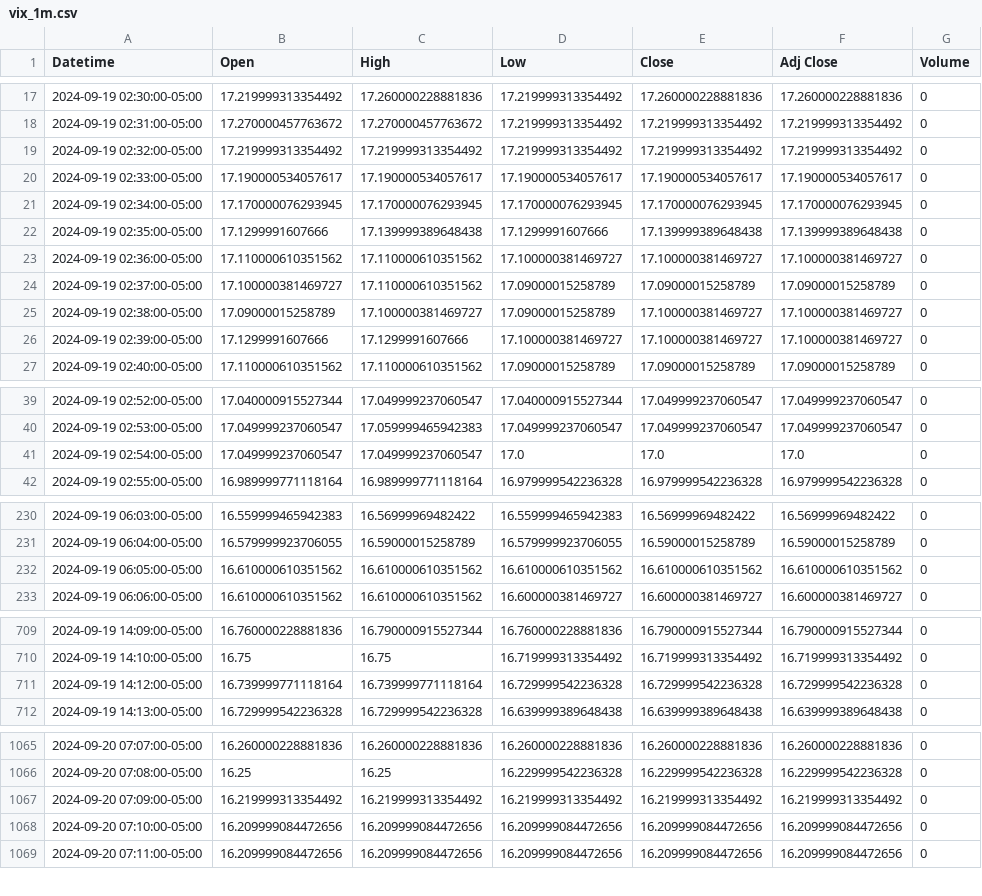
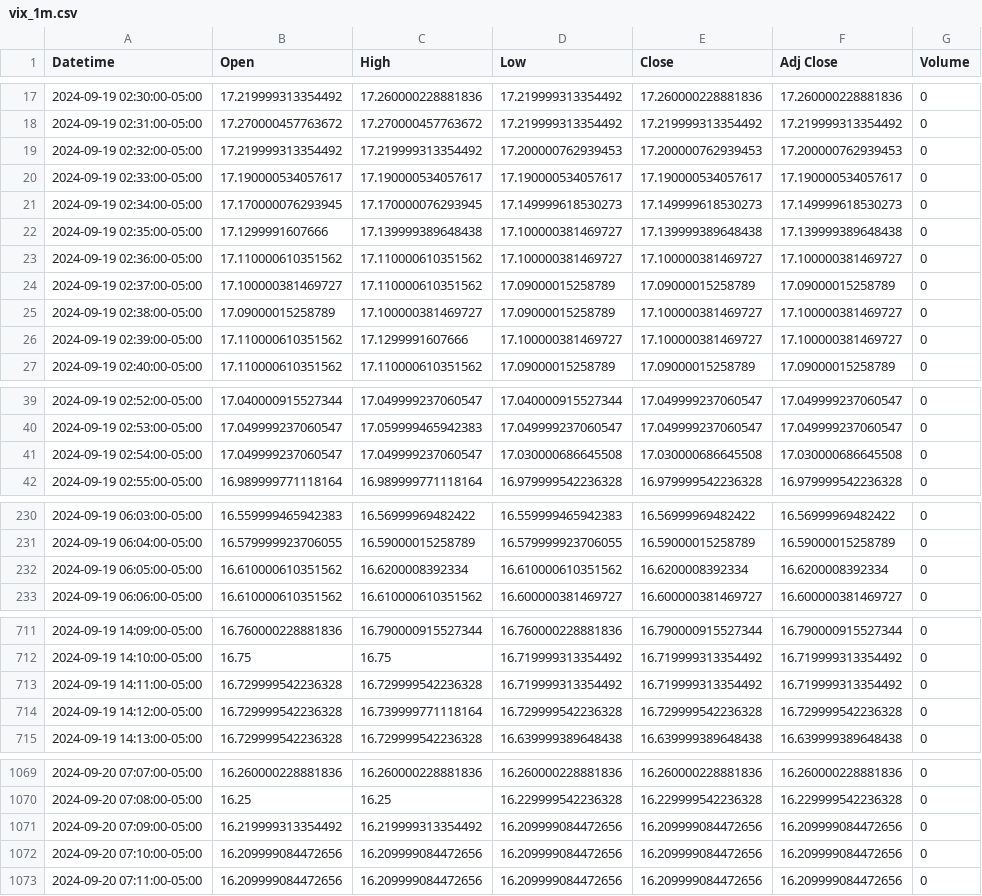
Before and after one commit to patorn/invest-data, a CSV file: data/vix_1m.csv, drawn as a sheet; only a part is shown, gaps mark what is left out; the diff covers the shown part only.

```diff
--- a/data/vix_1m.csv
+++ b/data/vix_1m.csv
@@ -18,6 +18,6 @@ Datetime,Open,High,Low,Close,Adj Close,Volume
 2024-09-19 02:31:00-05:00,17.270000457763672,17.270000457763672,17.219999313354492,17.219999313354492,17.219999313354492,0
-2024-09-19 02:32:00-05:00,17.219999313354492,17.219999313354492,17.219999313354492,17.219999313354492,17.219999313354492,0
+2024-09-19 02:32:00-05:00,17.219999313354492,17.219999313354492,17.200000762939453,17.200000762939453,17.200000762939453,0
 2024-09-19 02:33:00-05:00,17.190000534057617,17.190000534057617,17.190000534057617,17.190000534057617,17.190000534057617,0
-2024-09-19 02:34:00-05:00,17.170000076293945,17.170000076293945,17.170000076293945,17.170000076293945,17.170000076293945,0
-2024-09-19 02:35:00-05:00,17.1299991607666,17.139999389648438,17.1299991607666,17.139999389648438,17.139999389648438,0
+2024-09-19 02:34:00-05:00,17.170000076293945,17.170000076293945,17.149999618530273,17.149999618530273,17.149999618530273,0
+2024-09-19 02:35:00-05:00,17.1299991607666,17.139999389648438,17.100000381469727,17.139999389648438,17.139999389648438,0
 2024-09-19 02:36:00-05:00,17.110000610351562,17.110000610351562,17.100000381469727,17.100000381469727,17.100000381469727,0
@@ -25,3 +25,3 @@ Datetime,Open,High,Low,Close,Adj Close,Volume
 2024-09-19 02:38:00-05:00,17.09000015258789,17.100000381469727,17.09000015258789,17.100000381469727,17.100000381469727,0
-2024-09-19 02:39:00-05:00,17.1299991607666,17.1299991607666,17.100000381469727,17.100000381469727,17.100000381469727,0
+2024-09-19 02:39:00-05:00,17.110000610351562,17.1299991607666,17.100000381469727,17.100000381469727,17.100000381469727,0
 2024-09-19 02:40:00-05:00,17.110000610351562,17.110000610351562,17.09000015258789,17.09000015258789,17.09000015258789,0
@@ -40,3 +40,3 @@ Datetime,Open,High,Low,Close,Adj Close,Volume
 2024-09-19 02:53:00-05:00,17.049999237060547,17.059999465942383,17.049999237060547,17.049999237060547,17.049999237060547,0
-2024-09-19 02:54:00-05:00,17.049999237060547,17.049999237060547,17.0,17.0,17.0,0
+2024-09-19 02:54:00-05:00,17.049999237060547,17.049999237060547,17.030000686645508,17.030000686645508,17.030000686645508,0
 2024-09-19 02:55:00-05:00,16.989999771118164,16.989999771118164,16.979999542236328,16.979999542236328,16.979999542236328,0
@@ -231,3 +231,3 @@ Datetime,Open,High,Low,Close,Adj Close,Volume
 2024-09-19 06:04:00-05:00,16.579999923706055,16.59000015258789,16.579999923706055,16.59000015258789,16.59000015258789,0
-2024-09-19 06:05:00-05:00,16.610000610351562,16.610000610351562,16.610000610351562,16.610000610351562,16.610000610351562,0
+2024-09-19 06:05:00-05:00,16.610000610351562,16.6200008392334,16.610000610351562,16.6200008392334,16.6200008392334,0
 2024-09-19 06:06:00-05:00,16.610000610351562,16.610000610351562,16.600000381469727,16.600000381469727,16.600000381469727,0
@@ -710,3 +712,4 @@ Datetime,Open,High,Low,Close,Adj Close,Volume
 2024-09-19 14:10:00-05:00,16.75,16.75,16.719999313354492,16.719999313354492,16.719999313354492,0
-2024-09-19 14:12:00-05:00,16.739999771118164,16.739999771118164,16.729999542236328,16.729999542236328,16.729999542236328,0
+2024-09-19 14:11:00-05:00,16.729999542236328,16.729999542236328,16.719999313354492,16.719999313354492,16.719999313354492,0
+2024-09-19 14:12:00-05:00,16.729999542236328,16.739999771118164,16.729999542236328,16.729999542236328,16.729999542236328,0
 2024-09-19 14:13:00-05:00,16.729999542236328,16.729999542236328,16.639999389648438,16.639999389648438,16.639999389648438,0
@@ -1066,3 +1070,3 @@ Datetime,Open,High,Low,Close,Adj Close,Volume
 2024-09-20 07:08:00-05:00,16.25,16.25,16.229999542236328,16.229999542236328,16.229999542236328,0
-2024-09-20 07:09:00-05:00,16.219999313354492,16.219999313354492,16.219999313354492,16.219999313354492,16.219999313354492,0
+2024-09-20 07:09:00-05:00,16.219999313354492,16.219999313354492,16.209999084472656,16.209999084472656,16.209999084472656,0
 2024-09-20 07:10:00-05:00,16.209999084472656,16.209999084472656,16.209999084472656,16.209999084472656,16.209999084472656,0
```
Also changed, not shown: 6 added rows and 32 edited cells elsewhere in this file, data/vvix_1m.csv.
